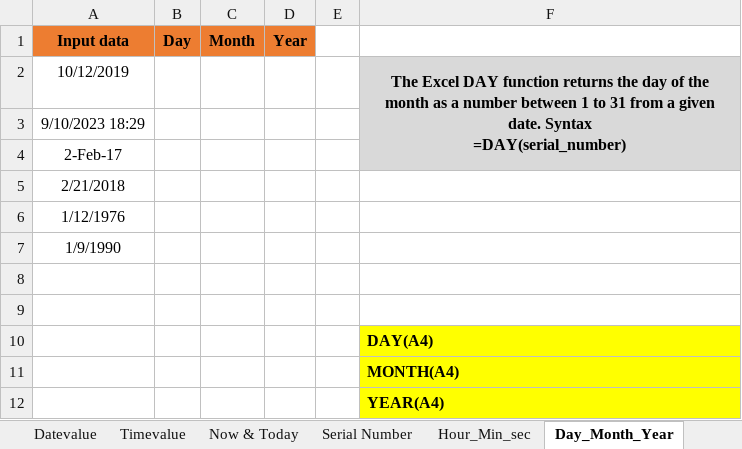
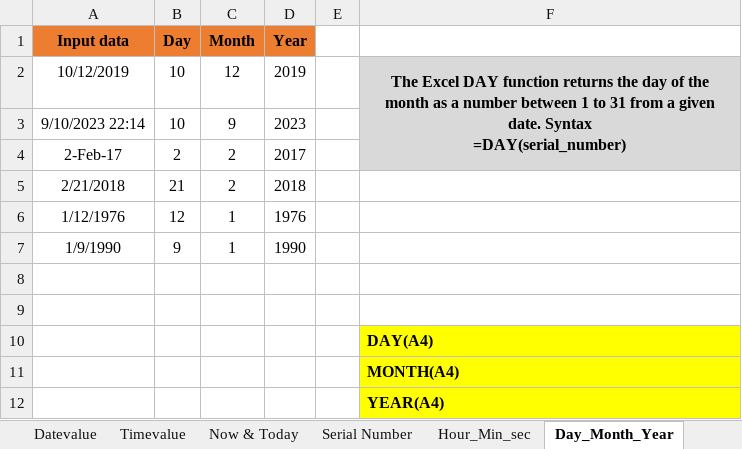
Before and after one commit to MikkoDT/MexEE402_ExcelExcercises, an Excel workbook: Date_time_functions/Date_and_Time_InClass.xlsx, sheet Day_Month_Year, drawn as a sheet; values as stored, in another font and other column widths than the file's, no borders; removed rows and columns are numbered as before the commit, all else as after; the diff names each change by its address in the sheet, - before the commit and + after, or states it on an @@ line.

```diff
--- a/Date_time_functions/Date_and_Time_InClass.xlsx (sheet Day_Month_Year)
+++ b/Date_time_functions/Date_and_Time_InClass.xlsx (sheet Day_Month_Year)
-B2 (Day): (empty)
+B2 (Day): 10
-C2 (Month): (empty)
+C2 (Month): 12
-D2 (Year): (empty)
+D2 (Year): 2019
-row 3: 9/10/2023 18:29
-row 4: 2-Feb-17
-row 5: 2/21/2018
-row 6: 1/12/1976
-row 7: 1/9/1990
+row 3: 9/10/2023 22:14 | 10 | 9 | 2023
+row 4: 2-Feb-17 | 2 | 2 | 2017
+row 5: 2/21/2018 | 21 | 2 | 2018
+row 6: 1/12/1976 | 12 | 1 | 1976
+row 7: 1/9/1990 | 9 | 1 | 1990
```
Also changed, not shown: sheet Weekday, sheet Hour_Min_sec, sheet Timevalue, sheet Weeknum, sheet Now & Today, sheet Datevalue, 7 more sheets.
